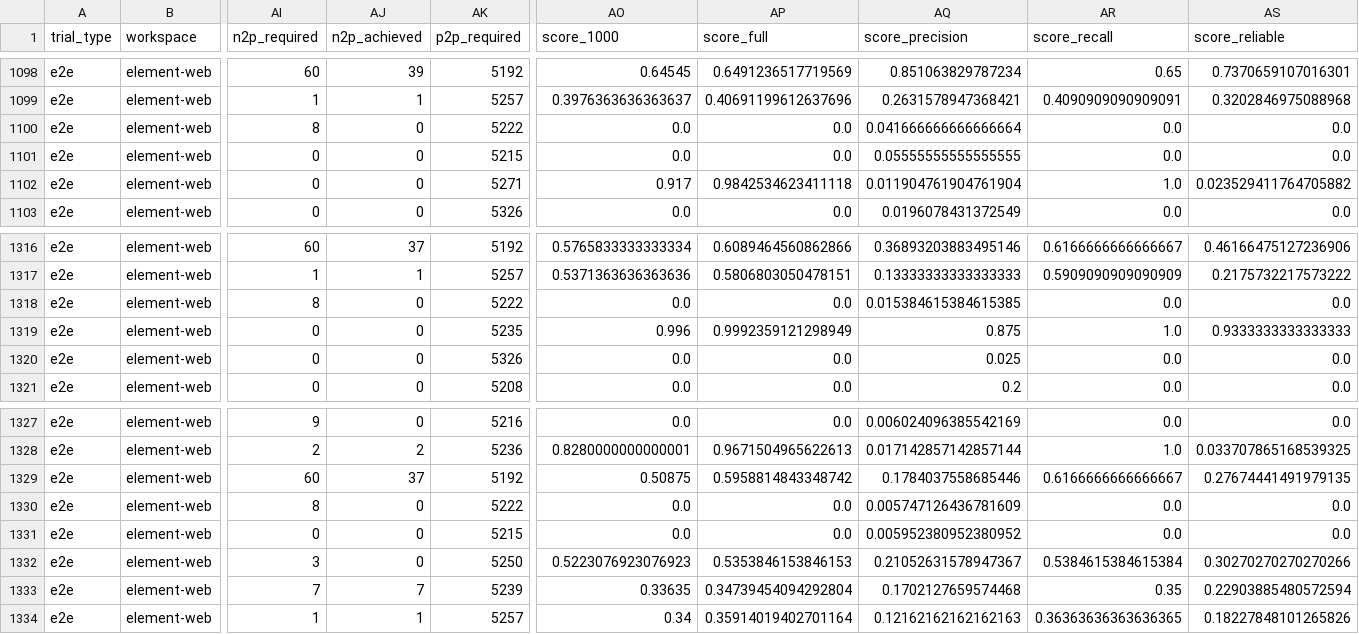
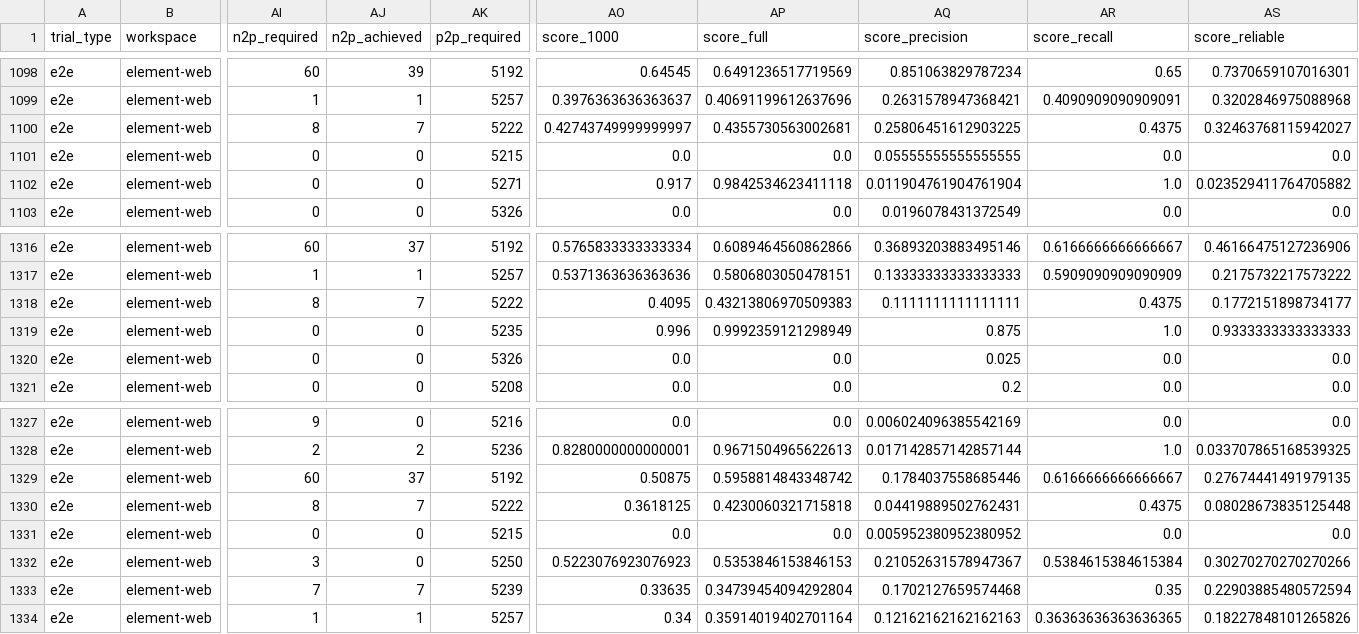
Before and after one commit to DeepCommit-ai/SWE-Milestone-website, a CSV file: data/milestone_results.csv, drawn as a sheet; only a part is shown, gaps mark what is left out; the diff covers the shown part only; the diff names each change by its address in the sheet, - before the commit and + after, or states it on an @@ line.

```diff
--- a/data/milestone_results.csv
+++ b/data/milestone_results.csv
-AJ1100 (n2p_achieved): 0
+AJ1100 (n2p_achieved): 7
-AO1100 (score_1000): 0.0
+AO1100 (score_1000): 0.42743749999999997
-AP1100 (score_full): 0.0
+AP1100 (score_full): 0.4355730563002681
-AQ1100 (score_precision): 0.041666666666666664
+AQ1100 (score_precision): 0.25806451612903225
-AR1100 (score_recall): 0.0
+AR1100 (score_recall): 0.4375
-AS1100 (score_reliable): 0.0
+AS1100 (score_reliable): 0.32463768115942027
-AJ1318 (n2p_achieved): 0
+AJ1318 (n2p_achieved): 7
-AO1318 (score_1000): 0.0
+AO1318 (score_1000): 0.4095
-AP1318 (score_full): 0.0
+AP1318 (score_full): 0.43213806970509383
-AQ1318 (score_precision): 0.015384615384615385
+AQ1318 (score_precision): 0.1111111111111111
-AR1318 (score_recall): 0.0
+AR1318 (score_recall): 0.4375
-AS1318 (score_reliable): 0.0
+AS1318 (score_reliable): 0.1772151898734177
-AJ1330 (n2p_achieved): 0
+AJ1330 (n2p_achieved): 7
-AO1330 (score_1000): 0.0
+AO1330 (score_1000): 0.3618125
-AP1330 (score_full): 0.0
+AP1330 (score_full): 0.4230060321715818
-AQ1330 (score_precision): 0.005747126436781609
+AQ1330 (score_precision): 0.04419889502762431
-AR1330 (score_recall): 0.0
+AR1330 (score_recall): 0.4375
-AS1330 (score_reliable): 0.0
+AS1330 (score_reliable): 0.08028673835125448
```
Also changed, not shown: 30 edited cells elsewhere in this file, data/milestone_info.csv, data/trial_results.csv, 2 other files.
